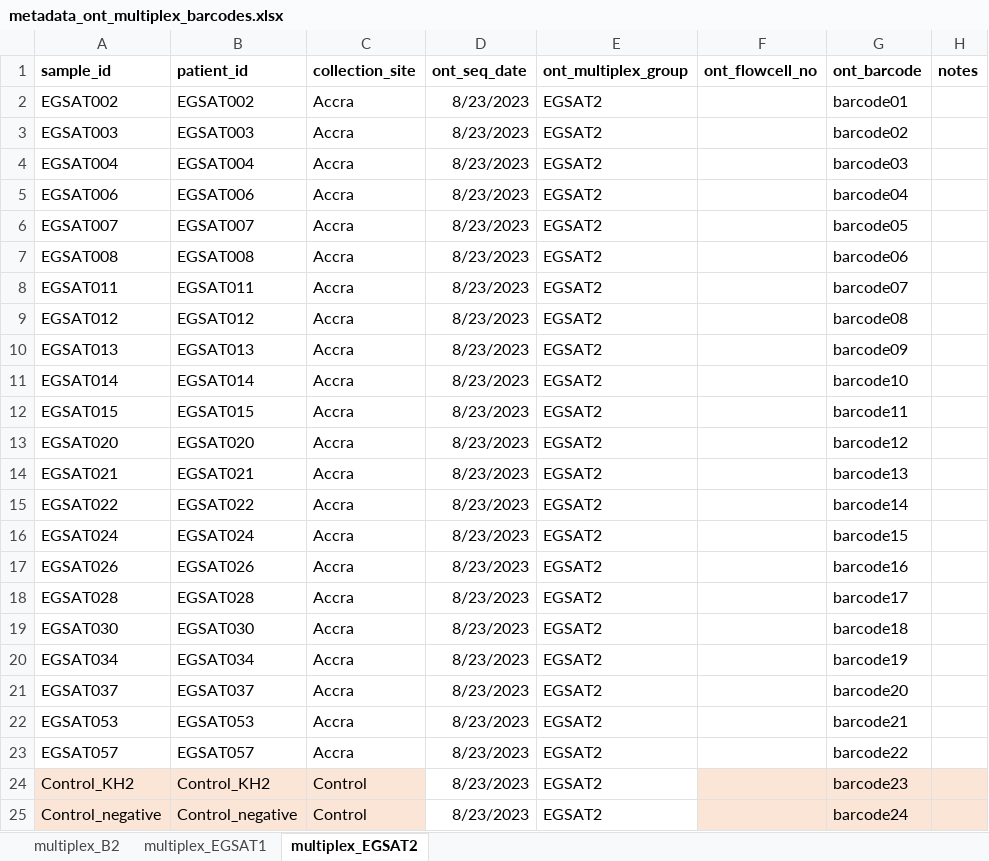
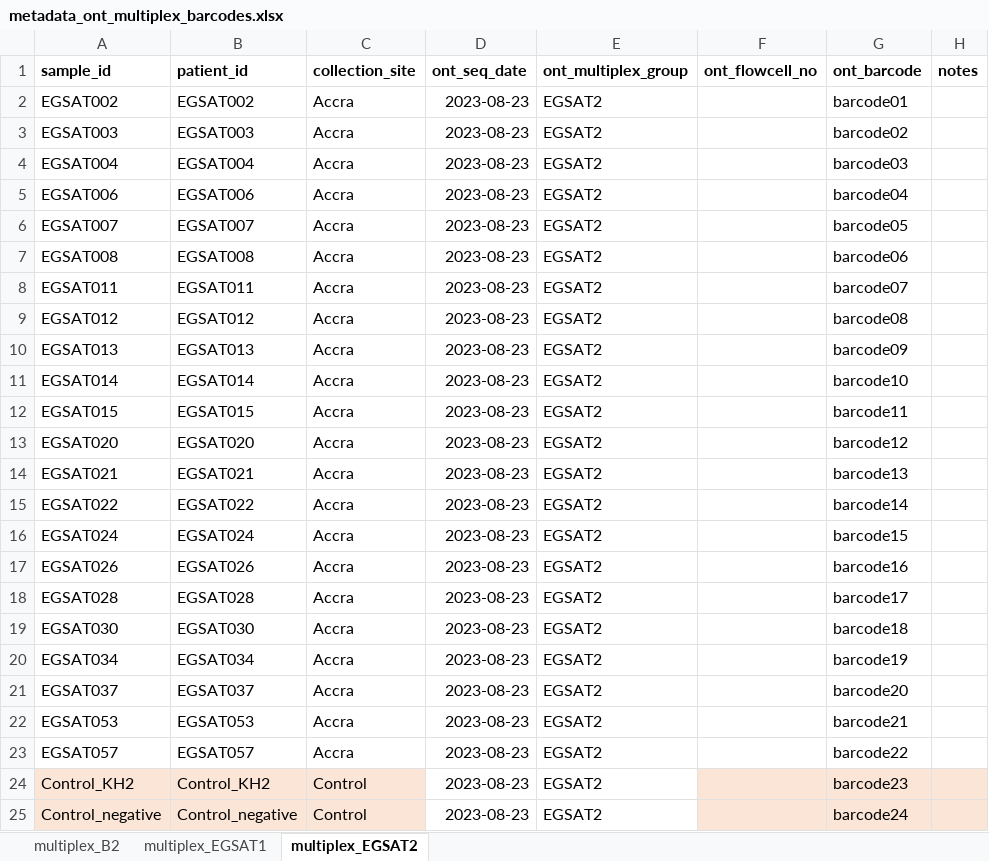
Before and after one commit to KhadimGueyeKGY/nano-rave_and_analysis, an Excel workbook: analysis/data/metadata/metadata_ont_multiplex_barcodes.xlsx, sheet multiplex_EGSAT2, drawn as a sheet; values as stored, in another font and other column widths than the file's, no borders; the diff names each change by its address in the sheet, - before the commit and + after, or states it on an @@ line.

```diff
--- a/analysis/data/metadata/metadata_ont_multiplex_barcodes.xlsx (sheet multiplex_EGSAT2)
+++ b/analysis/data/metadata/metadata_ont_multiplex_barcodes.xlsx (sheet multiplex_EGSAT2)
-D2:D25 (ont_seq_date): 8/23/2023
+D2:D25 (ont_seq_date): 2023-08-23
```
Also changed, not shown: sheet multiplex_EGSAT1, sheet multiplex_B2, 46 other files.
